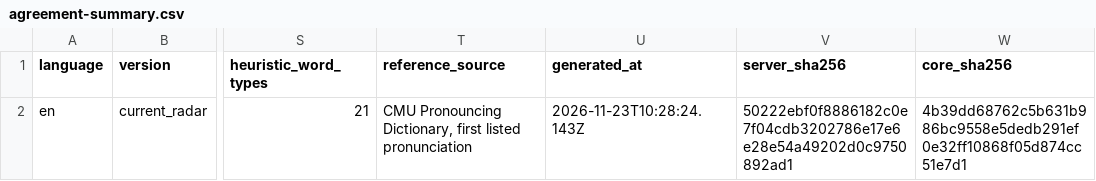
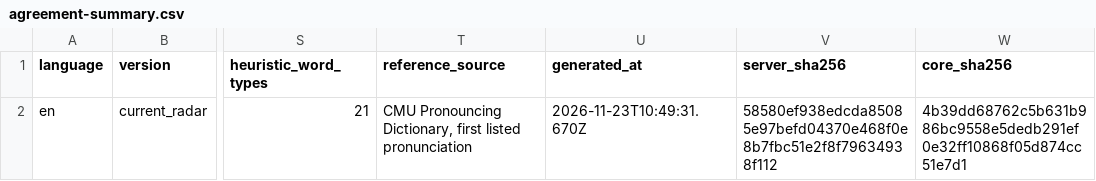
Before and after one commit to snavasleon/readabilityradar.com, a CSV file: validation/english/technical/syllables/agreement-summary.csv, drawn as a sheet; only a part is shown, gaps mark what is left out; the diff names each change by its address in the sheet, - before the commit and + after, or states it on an @@ line.

```diff
--- a/validation/english/technical/syllables/agreement-summary.csv
+++ b/validation/english/technical/syllables/agreement-summary.csv
-U2 (generated_at): 2026-11-23T10:28:24.143Z
+U2 (generated_at): 2026-11-23T10:49:31.670Z
-V2 (server_sha256): 50222ebf0f8886182c0e7f04cdb3202786e17e6e28e54a49202d0c9750892ad1
+V2 (server_sha256): 58580ef938edcda85085e97befd04370e468f0e8b7fbc51e2f8f79634938f112
```
Also changed, not shown: validation/english/technical/index-comparison/agreement-summary.csv, validation/spanish/technical/index-comparison/agreement-summary.csv, 15 other files.
